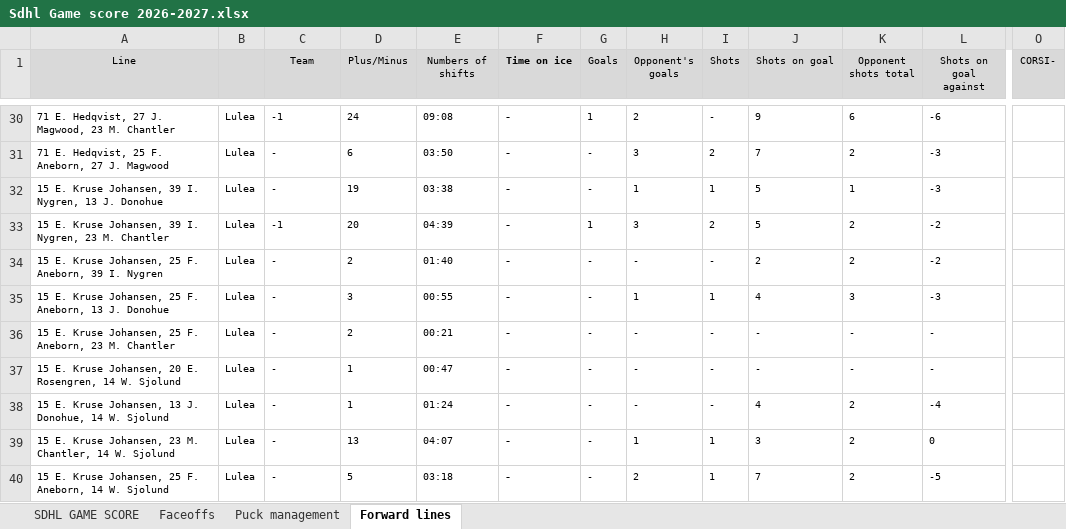
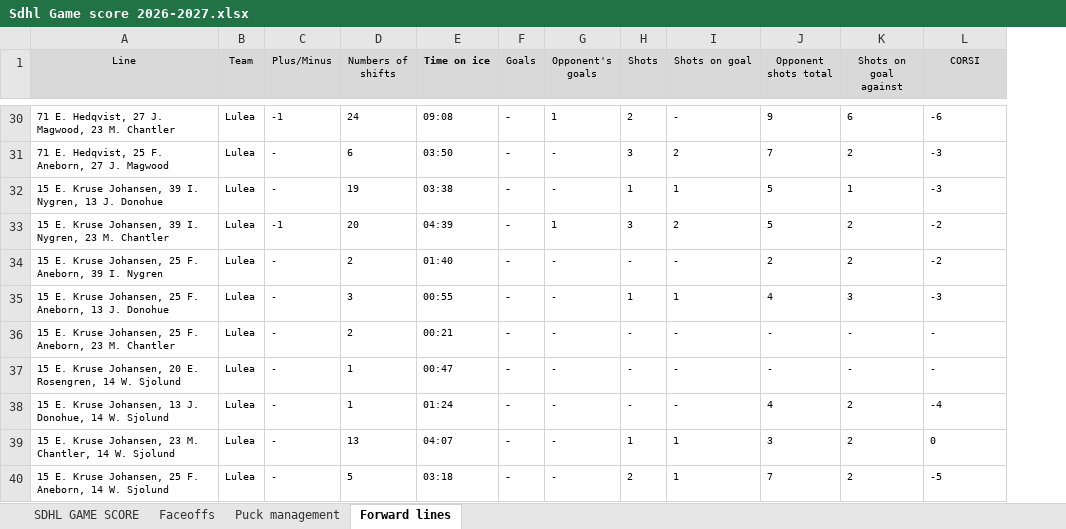
Before and after one commit to Mikko83-bit/SDHL_SC, an Excel workbook: Sdhl Game score 2026-2027.xlsx, sheet Forward lines, drawn as a sheet; only a part is shown, gaps mark what is left out; values as stored, in another font and other column widths than the file's, no borders; removed rows and columns are numbered as before the commit, all else as after; the diff covers the shown part only; the diff names each change by its address in the sheet, - before the commit and + after, or states it on an @@ line.

```diff
--- a/Sdhl Game score 2026-2027.xlsx (sheet Forward lines)
+++ b/Sdhl Game score 2026-2027.xlsx (sheet Forward lines)
-column F (Time on ice), rows 30-40: all -
+column K (Shots on goal against), rows 30-40: 6 | 2 | 1 | 2 | 2 | 3 | - | - | 2 | 2 | 2
-column O (CORSI-), empty
-B1: (empty)
+B1: Team
-C1: Team
+C1: Plus/Minus
-D1: Plus/Minus
+D1: Numbers of shifts
-E1: Numbers of shifts
+E1: Time on ice
-E1 bold: off
+E1 bold: on
-L1: Shots on goal against
+L1: CORSI
-F30:F40 bold: off
+F30:F40 bold: on
-F30 (Goals): 1
+F30 (Goals): -
-G30 (Opponent's goals): 2
+G30 (Opponent's goals): 1
-H30 (Shots): -
+H30 (Shots): 2
-I30 (Shots on goal): 9
+I30 (Shots on goal): -
-J30 (Opponent shots total): 6
+J30 (Opponent shots total): 9
-G31 (Opponent's goals): 3
+G31 (Opponent's goals): -
-H31 (Shots): 2
+H31 (Shots): 3
-I31 (Shots on goal): 7
+I31 (Shots on goal): 2
-J31 (Opponent shots total): 2
+J31 (Opponent shots total): 7
-G32 (Opponent's goals): 1
+G32 (Opponent's goals): -
-I32 (Shots on goal): 5
+I32 (Shots on goal): 1
-J32 (Opponent shots total): 1
+J32 (Opponent shots total): 5
-F33 (Goals): 1
+F33 (Goals): -
-G33 (Opponent's goals): 3
+G33 (Opponent's goals): 1
-H33 (Shots): 2
+H33 (Shots): 3
-I33 (Shots on goal): 5
+I33 (Shots on goal): 2
-J33 (Opponent shots total): 2
+J33 (Opponent shots total): 5
-I34 (Shots on goal): 2
+I34 (Shots on goal): -
-G35 (Opponent's goals): 1
+G35 (Opponent's goals): -
-I35 (Shots on goal): 4
+I35 (Shots on goal): 1
-J35 (Opponent shots total): 3
+J35 (Opponent shots total): 4
-I38 (Shots on goal): 4
+I38 (Shots on goal): -
-J38 (Opponent shots total): 2
+J38 (Opponent shots total): 4
-G39 (Opponent's goals): 1
+G39 (Opponent's goals): -
-I39 (Shots on goal): 3
+I39 (Shots on goal): 1
-J39 (Opponent shots total): 2
+J39 (Opponent shots total): 3
-G40 (Opponent's goals): 2
+G40 (Opponent's goals): -
-H40 (Shots): 1
+H40 (Shots): 2
-I40 (Shots on goal): 7
+I40 (Shots on goal): 1
-J40 (Opponent shots total): 2
+J40 (Opponent shots total): 7
```
Also changed, not shown: 108 edited cells and cell formats elsewhere in this sheet.
